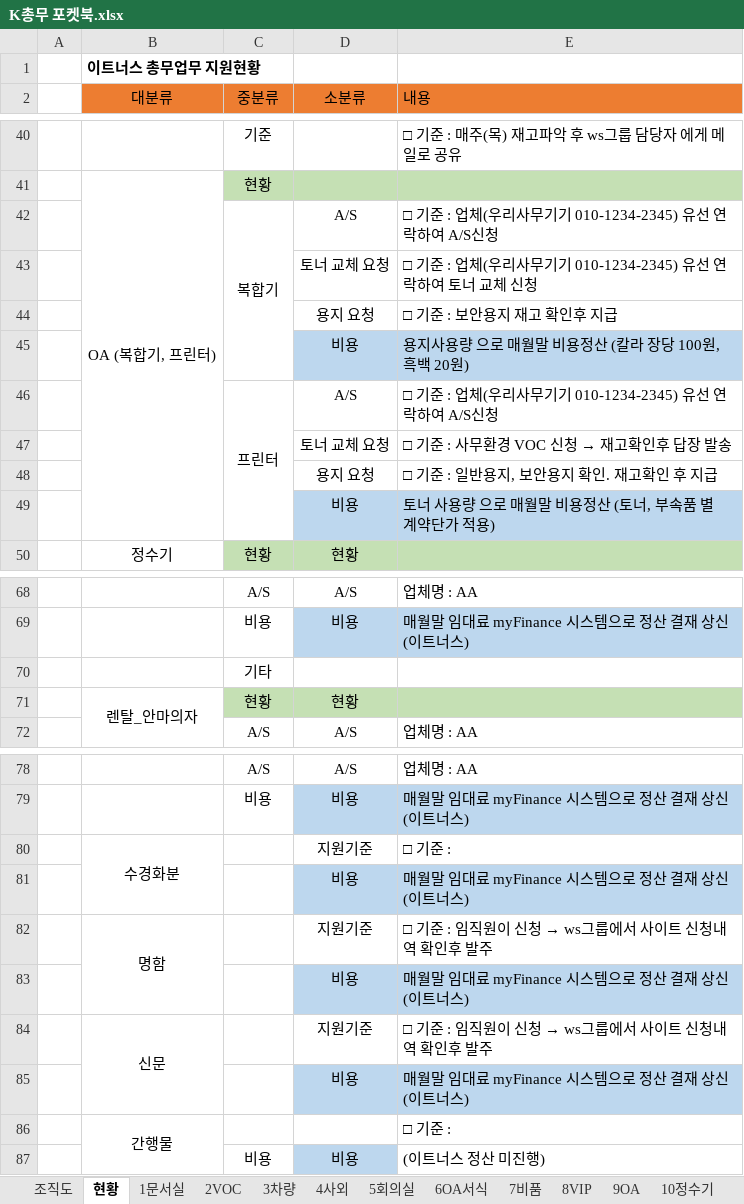
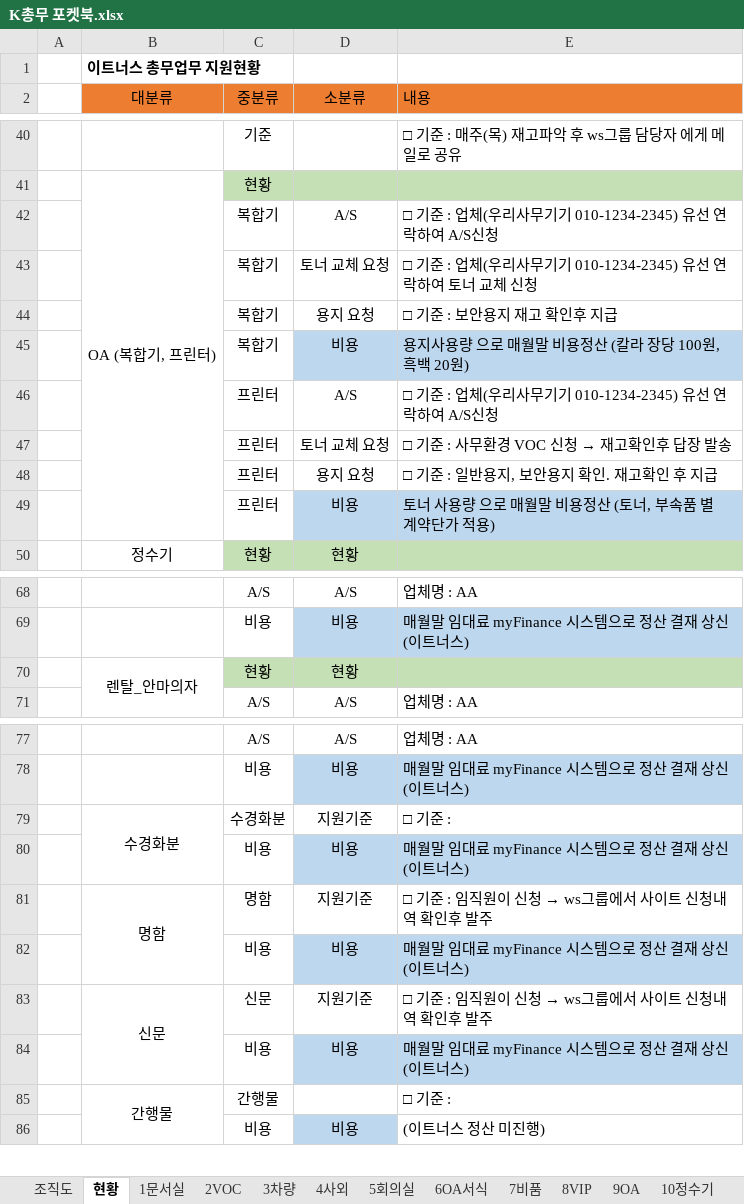
Before and after one commit to minigun86/k-general-pocketbook-v2, an Excel workbook: data/K총무 포켓북.xlsx, sheet 현황, drawn as a sheet; only a part is shown, gaps mark what is left out; values as stored, in another font and other column widths than the file's, no borders; removed rows and columns are numbered as before the commit, all else as after; the diff covers the shown part only; the diff names each change by its address in the sheet, - before the commit and + after, or states it on an @@ line.

```diff
--- a/data/K총무 포켓북.xlsx (sheet 현황)
+++ b/data/K총무 포켓북.xlsx (sheet 현황)
-C42:C45 merged
-C43:C45 (중분류): (empty)
+C43:C45 (중분류): 복합기
-C46:C49 merged
-C47:C49 (중분류): (empty)
+C47:C49 (중분류): 프린터
-row 70:  |  | 기타
-C79 (중분류): (empty)
+C79 (중분류): 수경화분
-C80 (중분류): (empty)
+C80 (중분류): 비용
-C81 (중분류): (empty)
+C81 (중분류): 명함
-C82 (중분류): (empty)
+C82 (중분류): 비용
-C83 (중분류): (empty)
+C83 (중분류): 신문
-C84 (중분류): (empty)
+C84 (중분류): 비용
-C85 (중분류): (empty)
+C85 (중분류): 간행물
```
Also changed, not shown: 2 added rows, 2 removed rows, 28 edited cells and merged cells elsewhere in this sheet, sheet 5회의실, sheet 6OA서식, sheet 1문서실, sheet 3차량.
